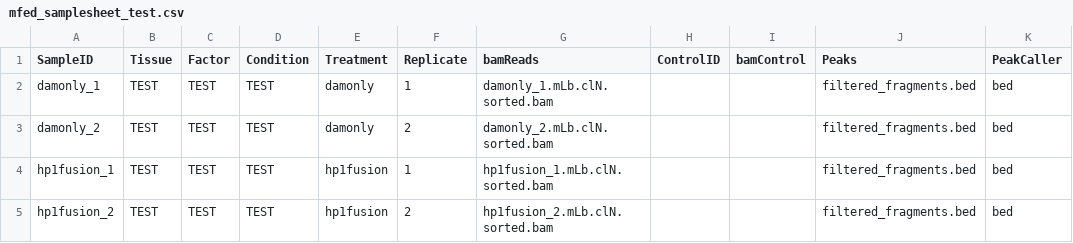
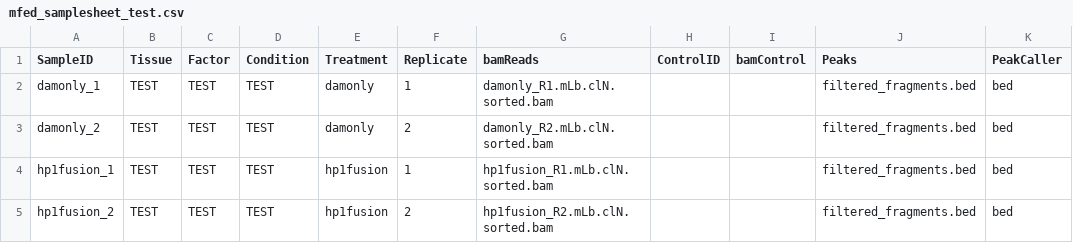
Before and after one commit to adamjamesreid/mfed, a CSV file: mfed_samplesheet_test.csv, drawn as a sheet.

Commit message:
updated samplesheet

```diff
--- a/mfed_samplesheet_test.csv
+++ b/mfed_samplesheet_test.csv
@@ -1,5 +1,5 @@
 SampleID,Tissue,Factor,Condition,Treatment,Replicate,bamReads,ControlID,bamControl,Peaks,PeakCaller
-damonly_1,TEST,TEST,TEST,damonly,1,damonly_1.mLb.clN.sorted.bam,,,filtered_fragments.bed,bed
-damonly_2,TEST,TEST,TEST,damonly,2,damonly_2.mLb.clN.sorted.bam,,,filtered_fragments.bed,bed
-hp1fusion_1,TEST,TEST,TEST,hp1fusion,1,hp1fusion_1.mLb.clN.sorted.bam,,,filtered_fragments.bed,bed
-hp1fusion_2,TEST,TEST,TEST,hp1fusion,2,hp1fusion_2.mLb.clN.sorted.bam,,,filtered_fragments.bed,bed
+damonly_1,TEST,TEST,TEST,damonly,1,damonly_R1.mLb.clN.sorted.bam,,,filtered_fragments.bed,bed
+damonly_2,TEST,TEST,TEST,damonly,2,damonly_R2.mLb.clN.sorted.bam,,,filtered_fragments.bed,bed
+hp1fusion_1,TEST,TEST,TEST,hp1fusion,1,hp1fusion_R1.mLb.clN.sorted.bam,,,filtered_fragments.bed,bed
+hp1fusion_2,TEST,TEST,TEST,hp1fusion,2,hp1fusion_R2.mLb.clN.sorted.bam,,,filtered_fragments.bed,bed
```
